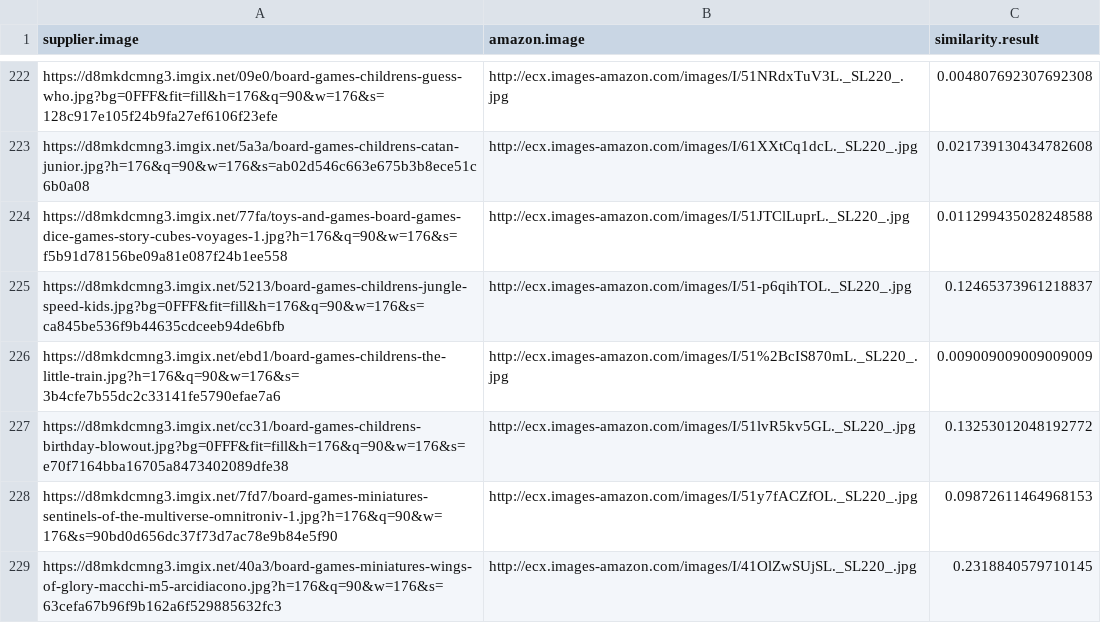
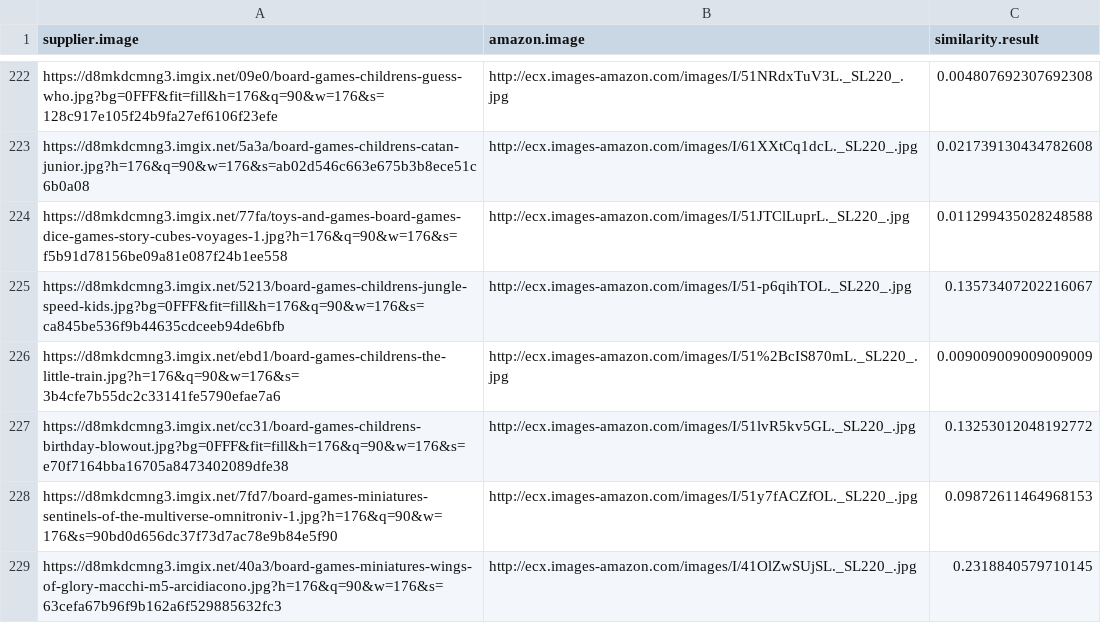
Before and after one commit to kangqiwang/imageWebCrawler, a CSV file: result.csv, drawn as a sheet; only a part is shown, gaps mark what is left out; the diff covers the shown part only.

```diff
--- a/result.csv
+++ b/result.csv
@@ -224,3 +224,3 @@ https://d8mkdcmng3.imgix.net/5a3a/board-games-childrens-catan-junior.jpg?h=176&q
 https://d8mkdcmng3.imgix.net/77fa/toys-and-games-board-games-dice-games-story-cubes-voyages-1.jpg?h=176&q=90&w=176&s=f5b91d78156be09a81e087f24b1ee558,http://ecx.images-amazon.com/images/I/51JTClLuprL._SL220_.jpg,0.011299435028248588
-https://d8mkdcmng3.imgix.net/5213/board-games-childrens-jungle-speed-kids.jpg?bg=0FFF&fit=fill&h=176&q=90&w=176&s=ca845be536f9b44635cdceeb94de6bfb,http://ecx.images-amazon.com/images/I/51-p6qihTOL._SL220_.jpg,0.12465373961218837
+https://d8mkdcmng3.imgix.net/5213/board-games-childrens-jungle-speed-kids.jpg?bg=0FFF&fit=fill&h=176&q=90&w=176&s=ca845be536f9b44635cdceeb94de6bfb,http://ecx.images-amazon.com/images/I/51-p6qihTOL._SL220_.jpg,0.13573407202216067
 https://d8mkdcmng3.imgix.net/ebd1/board-games-childrens-the-little-train.jpg?h=176&q=90&w=176&s=3b4cfe7b55dc2c33141fe5790efae7a6,http://ecx.images-amazon.com/images/I/51%2BcIS870mL._SL220_.jpg,0.009009009009009009
```
Also changed, not shown: 6 edited cells elsewhere in this file, 3 other files.
